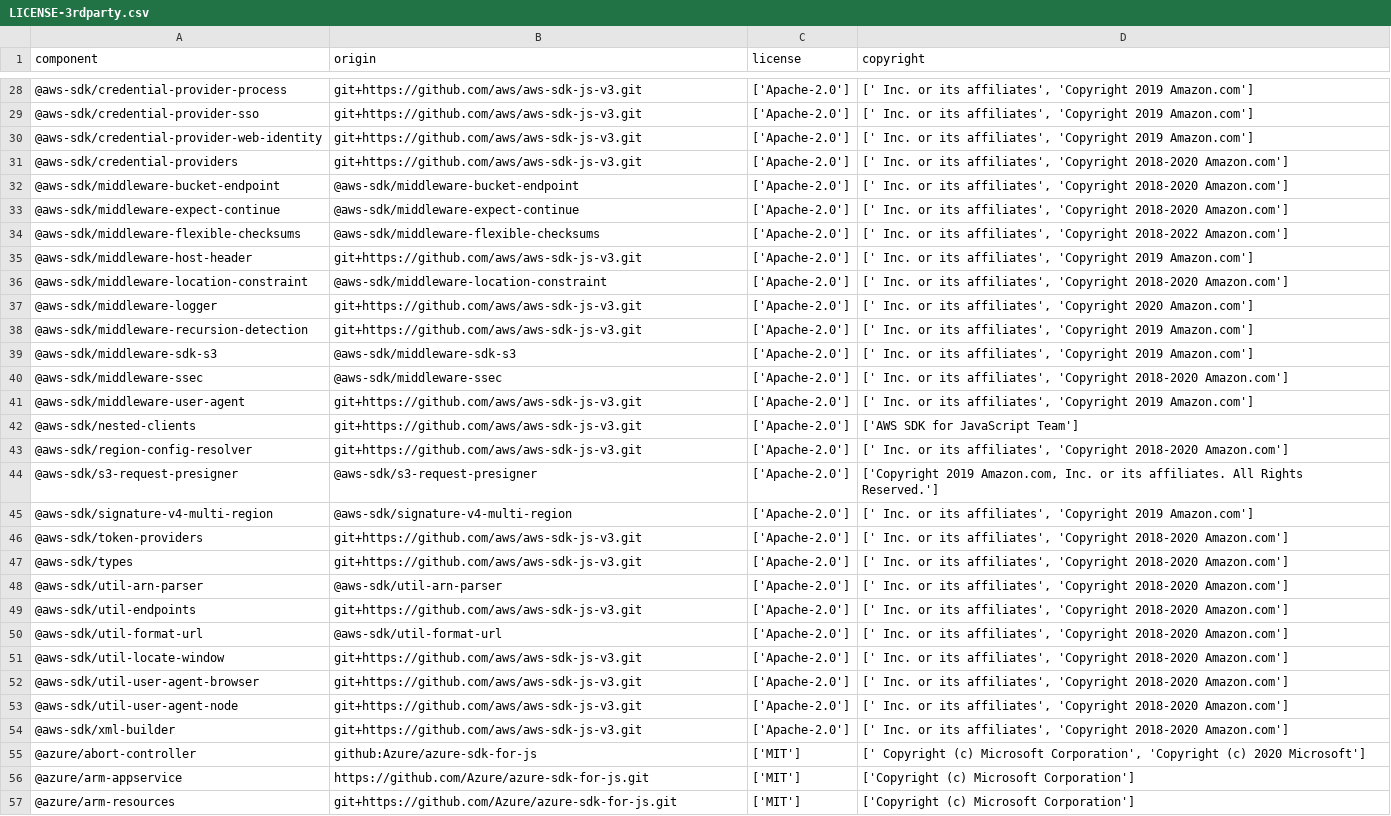
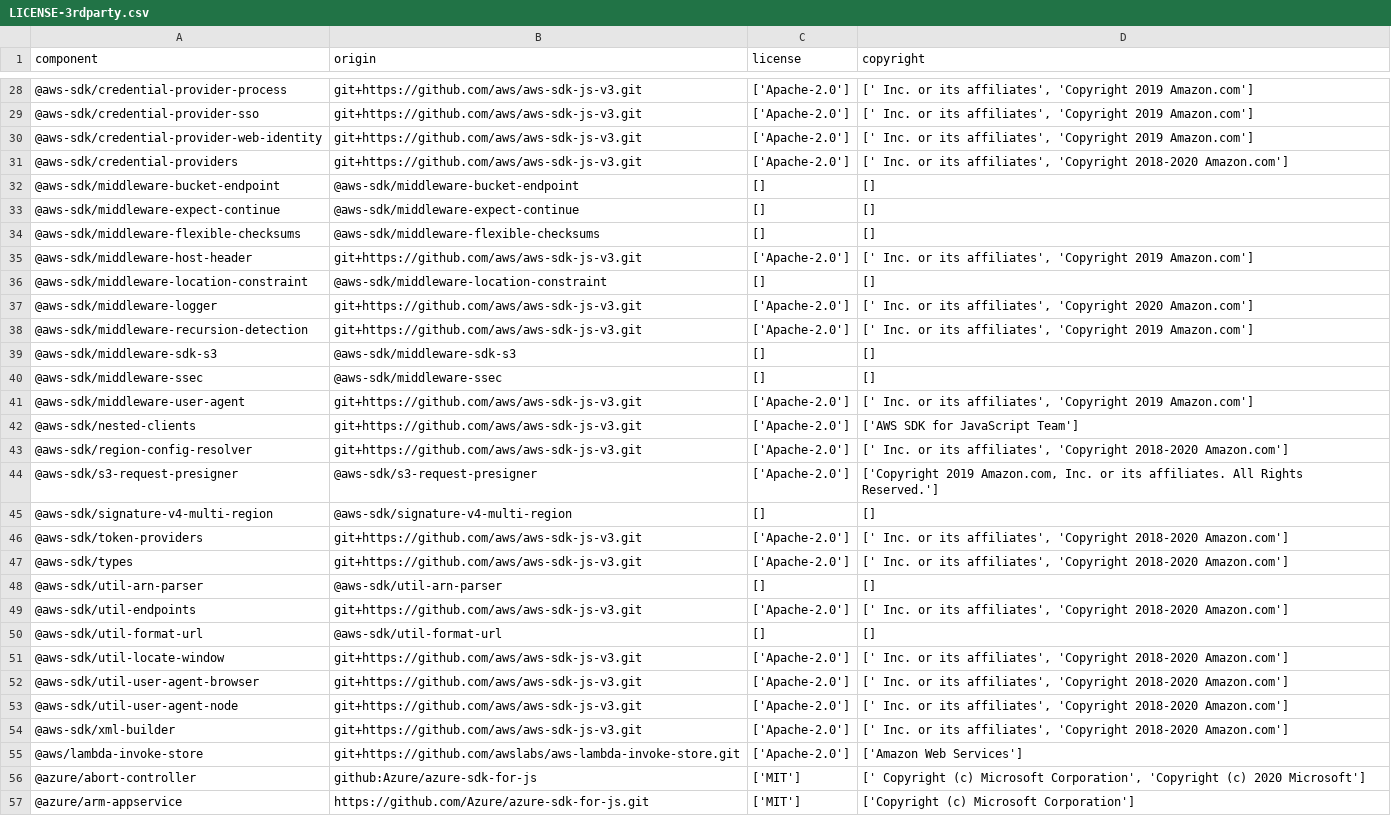
Before and after one commit to DataDog/serverless-remote-instrumentation, a CSV file: LICENSE-3rdparty.csv, drawn as a sheet; only a part is shown, gaps mark what is left out; the shorter side is filled out with more unchanged rows; the diff covers the shown part only.

```diff
--- a/LICENSE-3rdparty.csv
+++ b/LICENSE-3rdparty.csv
@@ -31,11 +31,11 @@
 "@aws-sdk/credential-providers","git+https://github.com/aws/aws-sdk-js-v3.git","['Apache-2.0']","[' Inc. or its affiliates', 'Copyright 2018-2020 Amazon.com']"
-"@aws-sdk/middleware-bucket-endpoint","@aws-sdk/middleware-bucket-endpoint","['Apache-2.0']","[' Inc. or its affiliates', 'Copyright 2018-2020 Amazon.com']"
-"@aws-sdk/middleware-expect-continue","@aws-sdk/middleware-expect-continue","['Apache-2.0']","[' Inc. or its affiliates', 'Copyright 2018-2020 Amazon.com']"
-"@aws-sdk/middleware-flexible-checksums","@aws-sdk/middleware-flexible-checksums","['Apache-2.0']","[' Inc. or its affiliates', 'Copyright 2018-2022 Amazon.com']"
+"@aws-sdk/middleware-bucket-endpoint","@aws-sdk/middleware-bucket-endpoint","[]","[]"
+"@aws-sdk/middleware-expect-continue","@aws-sdk/middleware-expect-continue","[]","[]"
+"@aws-sdk/middleware-flexible-checksums","@aws-sdk/middleware-flexible-checksums","[]","[]"
 "@aws-sdk/middleware-host-header","git+https://github.com/aws/aws-sdk-js-v3.git","['Apache-2.0']","[' Inc. or its affiliates', 'Copyright 2019 Amazon.com']"
-"@aws-sdk/middleware-location-constraint","@aws-sdk/middleware-location-constraint","['Apache-2.0']","[' Inc. or its affiliates', 'Copyright 2018-2020 Amazon.com']"
+"@aws-sdk/middleware-location-constraint","@aws-sdk/middleware-location-constraint","[]","[]"
 "@aws-sdk/middleware-logger","git+https://github.com/aws/aws-sdk-js-v3.git","['Apache-2.0']","[' Inc. or its affiliates', 'Copyright 2020 Amazon.com']"
 "@aws-sdk/middleware-recursion-detection","git+https://github.com/aws/aws-sdk-js-v3.git","['Apache-2.0']","[' Inc. or its affiliates', 'Copyright 2019 Amazon.com']"
-"@aws-sdk/middleware-sdk-s3","@aws-sdk/middleware-sdk-s3","['Apache-2.0']","[' Inc. or its affiliates', 'Copyright 2019 Amazon.com']"
-"@aws-sdk/middleware-ssec","@aws-sdk/middleware-ssec","['Apache-2.0']","[' Inc. or its affiliates', 'Copyright 2018-2020 Amazon.com']"
+"@aws-sdk/middleware-sdk-s3","@aws-sdk/middleware-sdk-s3","[]","[]"
+"@aws-sdk/middleware-ssec","@aws-sdk/middleware-ssec","[]","[]"
 "@aws-sdk/middleware-user-agent","git+https://github.com/aws/aws-sdk-js-v3.git","['Apache-2.0']","[' Inc. or its affiliates', 'Copyright 2019 Amazon.com']"
@@ -44,8 +44,8 @@
 "@aws-sdk/s3-request-presigner","@aws-sdk/s3-request-presigner","['Apache-2.0']","['Copyright 2019 Amazon.com, Inc. or its affiliates. All Rights Reserved.']"
-"@aws-sdk/signature-v4-multi-region","@aws-sdk/signature-v4-multi-region","['Apache-2.0']","[' Inc. or its affiliates', 'Copyright 2019 Amazon.com']"
+"@aws-sdk/signature-v4-multi-region","@aws-sdk/signature-v4-multi-region","[]","[]"
 "@aws-sdk/token-providers","git+https://github.com/aws/aws-sdk-js-v3.git","['Apache-2.0']","[' Inc. or its affiliates', 'Copyright 2018-2020 Amazon.com']"
 "@aws-sdk/types","git+https://github.com/aws/aws-sdk-js-v3.git","['Apache-2.0']","[' Inc. or its affiliates', 'Copyright 2018-2020 Amazon.com']"
-"@aws-sdk/util-arn-parser","@aws-sdk/util-arn-parser","['Apache-2.0']","[' Inc. or its affiliates', 'Copyright 2018-2020 Amazon.com']"
+"@aws-sdk/util-arn-parser","@aws-sdk/util-arn-parser","[]","[]"
 "@aws-sdk/util-endpoints","git+https://github.com/aws/aws-sdk-js-v3.git","['Apache-2.0']","[' Inc. or its affiliates', 'Copyright 2018-2020 Amazon.com']"
-"@aws-sdk/util-format-url","@aws-sdk/util-format-url","['Apache-2.0']","[' Inc. or its affiliates', 'Copyright 2018-2020 Amazon.com']"
+"@aws-sdk/util-format-url","@aws-sdk/util-format-url","[]","[]"
 "@aws-sdk/util-locate-window","git+https://github.com/aws/aws-sdk-js-v3.git","['Apache-2.0']","[' Inc. or its affiliates', 'Copyright 2018-2020 Amazon.com']"
@@ -54,2 +54,3 @@
 "@aws-sdk/xml-builder","git+https://github.com/aws/aws-sdk-js-v3.git","['Apache-2.0']","[' Inc. or its affiliates', 'Copyright 2018-2020 Amazon.com']"
+"@aws/lambda-invoke-store","git+https://github.com/awslabs/aws-lambda-invoke-store.git","['Apache-2.0']","['Amazon Web Services']"
 "@azure/abort-controller","github:Azure/azure-sdk-for-js","['MIT']","[' Copyright (c) Microsoft Corporation', 'Copyright (c) 2020 Microsoft']"
```
Also changed, not shown: 77 edited cells elsewhere in this file, 1 other file.
